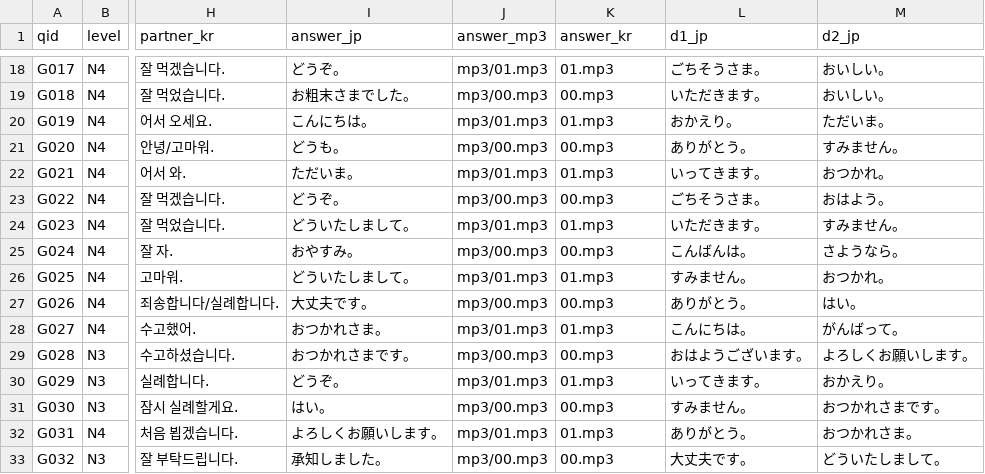
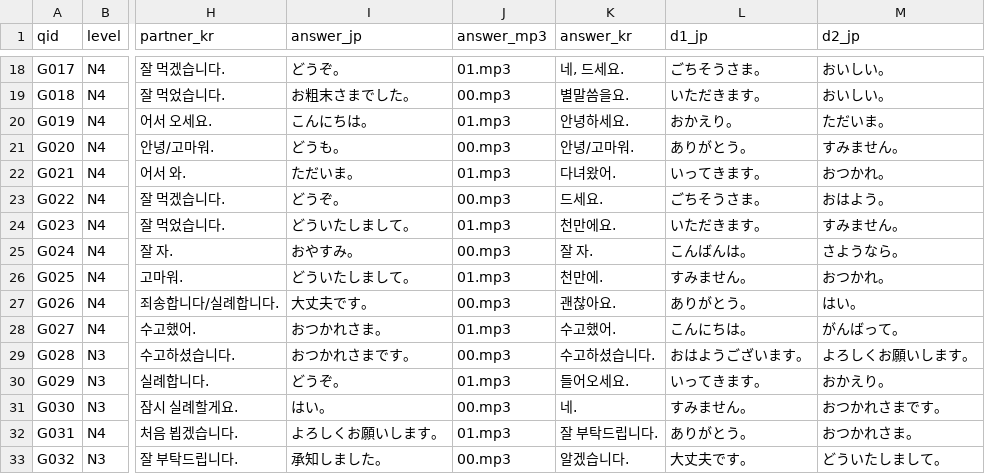
Before and after one commit to hotena0727/hotena_basic, a CSV file: data/talk_situations.csv, drawn as a sheet; only a part is shown, gaps mark what is left out; the diff covers the shown part only; the diff names each change by its address in the sheet, - before the commit and + after, or states it on an @@ line.

```diff
--- a/data/talk_situations.csv
+++ b/data/talk_situations.csv
-J18 (answer_mp3): mp3/01.mp3
+J18 (answer_mp3): 01.mp3
-K18 (answer_kr): 01.mp3
+K18 (answer_kr): 네, 드세요.
-J19 (answer_mp3): mp3/00.mp3
+J19 (answer_mp3): 00.mp3
-K19 (answer_kr): 00.mp3
+K19 (answer_kr): 별말씀을요.
-J20 (answer_mp3): mp3/01.mp3
+J20 (answer_mp3): 01.mp3
-K20 (answer_kr): 01.mp3
+K20 (answer_kr): 안녕하세요.
-J21 (answer_mp3): mp3/00.mp3
+J21 (answer_mp3): 00.mp3
-K21 (answer_kr): 00.mp3
+K21 (answer_kr): 안녕/고마워.
-J22 (answer_mp3): mp3/01.mp3
+J22 (answer_mp3): 01.mp3
-K22 (answer_kr): 01.mp3
+K22 (answer_kr): 다녀왔어.
-J23 (answer_mp3): mp3/00.mp3
+J23 (answer_mp3): 00.mp3
-K23 (answer_kr): 00.mp3
+K23 (answer_kr): 드세요.
-J24 (answer_mp3): mp3/01.mp3
+J24 (answer_mp3): 01.mp3
-K24 (answer_kr): 01.mp3
+K24 (answer_kr): 천만에요.
-J25 (answer_mp3): mp3/00.mp3
+J25 (answer_mp3): 00.mp3
-K25 (answer_kr): 00.mp3
+K25 (answer_kr): 잘 자.
-J26 (answer_mp3): mp3/01.mp3
+J26 (answer_mp3): 01.mp3
-K26 (answer_kr): 01.mp3
+K26 (answer_kr): 천만에.
-J27 (answer_mp3): mp3/00.mp3
+J27 (answer_mp3): 00.mp3
-K27 (answer_kr): 00.mp3
+K27 (answer_kr): 괜찮아요.
-J28 (answer_mp3): mp3/01.mp3
+J28 (answer_mp3): 01.mp3
-K28 (answer_kr): 01.mp3
+K28 (answer_kr): 수고했어.
-J29 (answer_mp3): mp3/00.mp3
+J29 (answer_mp3): 00.mp3
-K29 (answer_kr): 00.mp3
+K29 (answer_kr): 수고하셨습니다.
-J30 (answer_mp3): mp3/01.mp3
+J30 (answer_mp3): 01.mp3
-K30 (answer_kr): 01.mp3
+K30 (answer_kr): 들어오세요.
-J31 (answer_mp3): mp3/00.mp3
+J31 (answer_mp3): 00.mp3
-K31 (answer_kr): 00.mp3
+K31 (answer_kr): 네.
-J32 (answer_mp3): mp3/01.mp3
+J32 (answer_mp3): 01.mp3
-K32 (answer_kr): 01.mp3
+K32 (answer_kr): 잘 부탁드립니다.
-J33 (answer_mp3): mp3/00.mp3
+J33 (answer_mp3): 00.mp3
-K33 (answer_kr): 00.mp3
+K33 (answer_kr): 알겠습니다.
```
Also changed, not shown: 68 edited cells elsewhere in this file.
